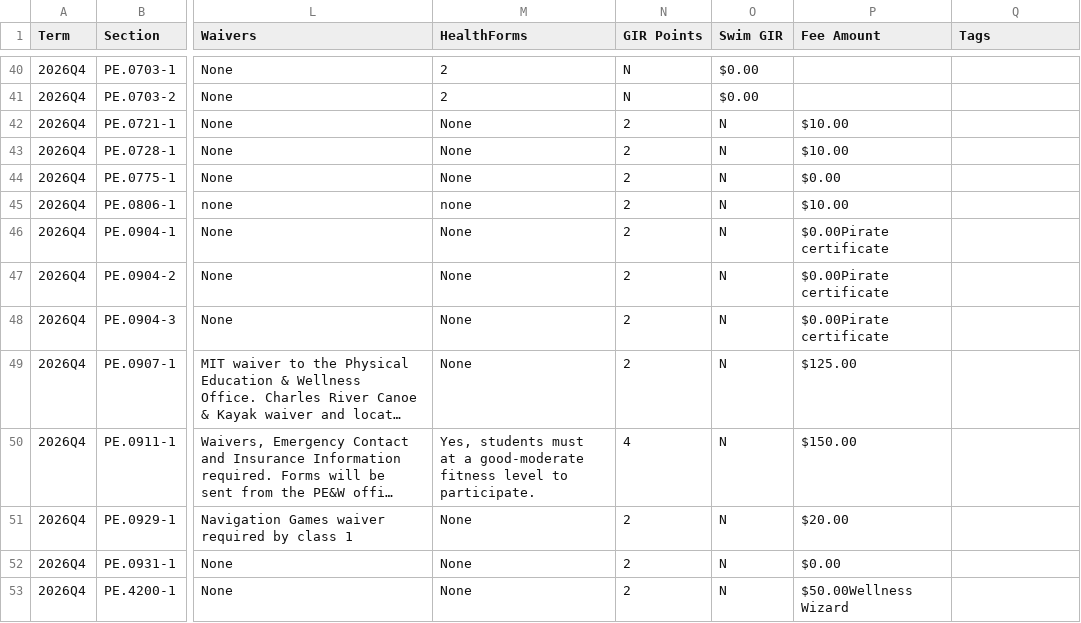
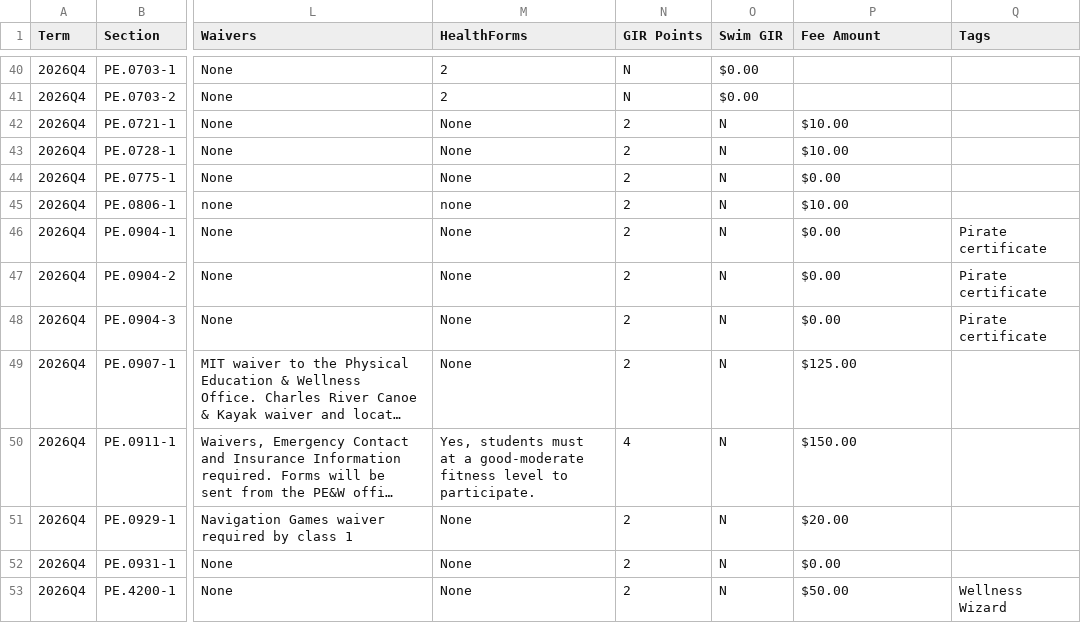
Before and after one commit to sipb/hydrant, a CSV file: scrapers/pe/pe-q4.csv, drawn as a sheet; only a part is shown, gaps mark what is left out; long unchanged cells end in …; the diff covers the shown part only; the diff names each change by its address in the sheet, - before the commit and + after, or states it on an @@ line.

```diff
--- a/scrapers/pe/pe-q4.csv
+++ b/scrapers/pe/pe-q4.csv
-P46:P48 (Fee Amount): $0.00Pirate certificate
+P46:P48 (Fee Amount): $0.00
-Q46:Q48 (Tags): (empty)
+Q46:Q48 (Tags): Pirate certificate
-P53 (Fee Amount): $50.00Wellness Wizard
+P53 (Fee Amount): $50.00
-Q53 (Tags): (empty)
+Q53 (Tags): Wellness Wizard
```
Also changed, not shown: 26 edited cells elsewhere in this file.
